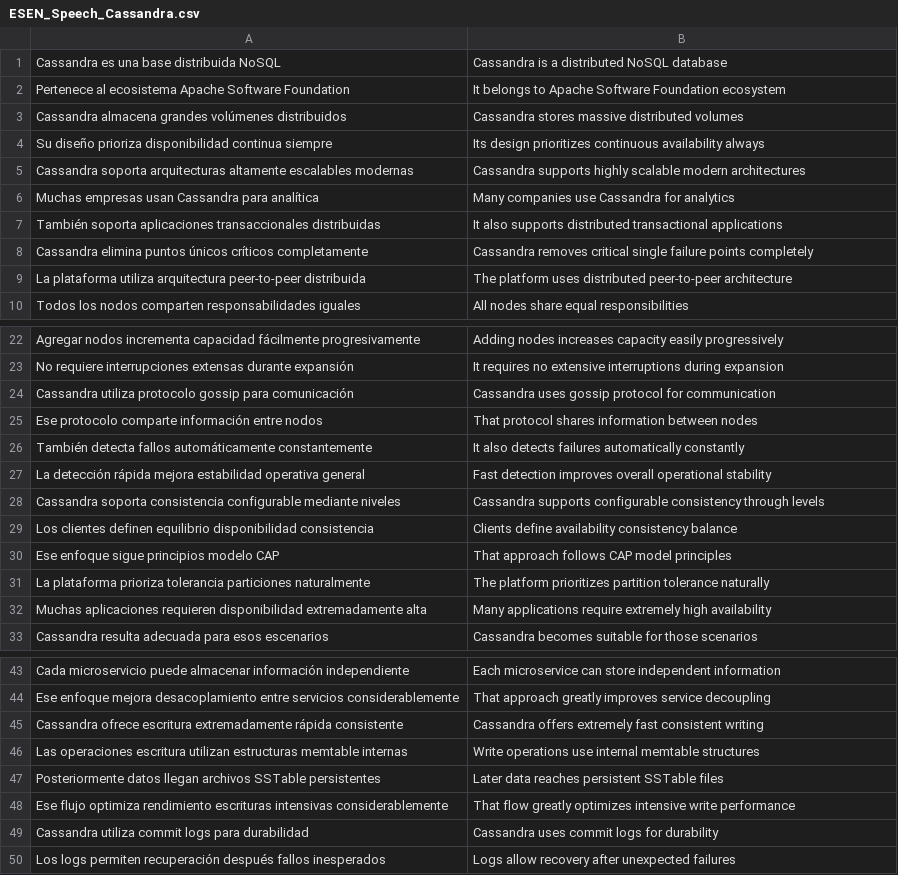
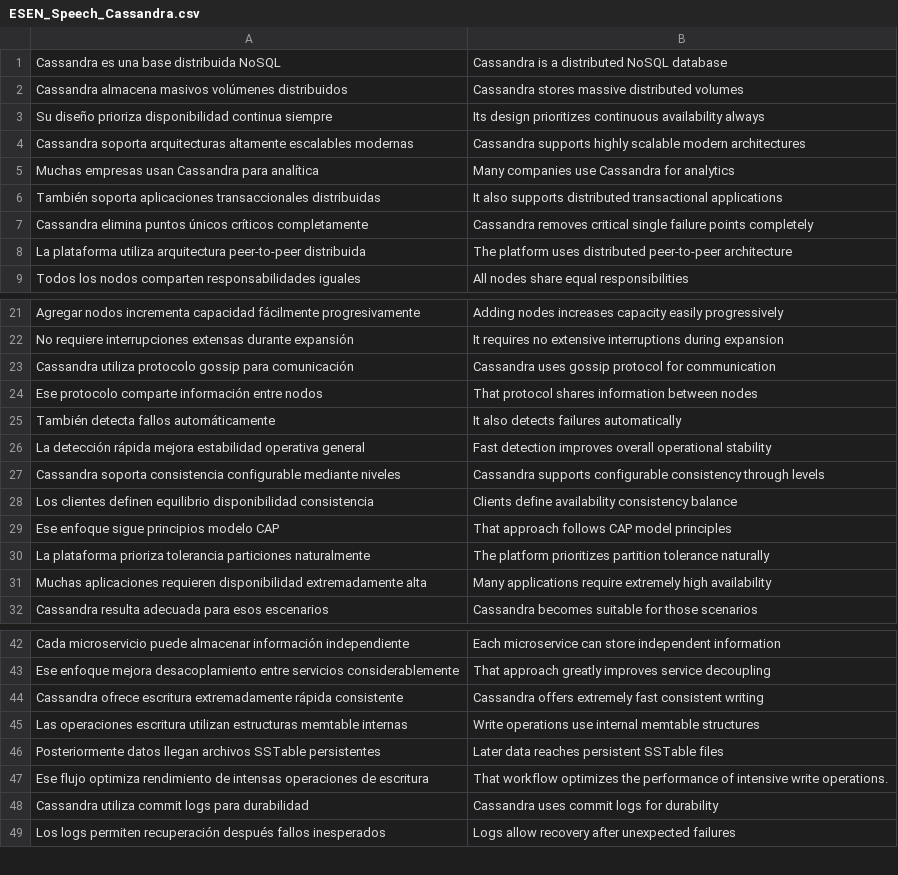
Before and after one commit to haiver77/language_learning, a CSV file: predefined_phrases/ESEN_Speech_Cassandra.csv, drawn as a sheet; only a part is shown, gaps mark what is left out.

Commit message:
Adding speechs

```diff
--- a/predefined_phrases/ESEN_Speech_Cassandra.csv
+++ b/predefined_phrases/ESEN_Speech_Cassandra.csv
@@ -1,4 +1,3 @@
 Cassandra es una base distribuida NoSQL;Cassandra is a distributed NoSQL database
-Pertenece al ecosistema Apache Software Foundation;It belongs to Apache Software Foundation ecosystem
-Cassandra almacena grandes volúmenes distribuidos;Cassandra stores massive distributed volumes
+Cassandra almacena masivos volúmenes distribuidos;Cassandra stores massive distributed volumes
 Su diseño prioriza disponibilidad continua siempre;Its design prioritizes continuous availability always
@@ -25,3 +24,3 @@ Cassandra utiliza protocolo gossip para comunicación;Cassandra uses gossip prot
 Ese protocolo comparte información entre nodos;That protocol shares information between nodes
-También detecta fallos automáticamente constantemente;It also detects failures automatically constantly
+También detecta fallos automáticamente;It also detects failures automatically
 La detección rápida mejora estabilidad operativa general;Fast detection improves overall operational stability
@@ -47,3 +46,3 @@ Las operaciones escritura utilizan estructuras memtable internas;Write operation
 Posteriormente datos llegan archivos SSTable persistentes;Later data reaches persistent SSTable files
-Ese flujo optimiza rendimiento escrituras intensivas considerablemente;That flow greatly optimizes intensive write performance
+Ese flujo optimiza rendimiento de intensas operaciones de escritura;That workflow optimizes the performance of intensive write operations.
 Cassandra utiliza commit logs para durabilidad;Cassandra uses commit logs for durability
```
Also changed, not shown: 3 other files.
